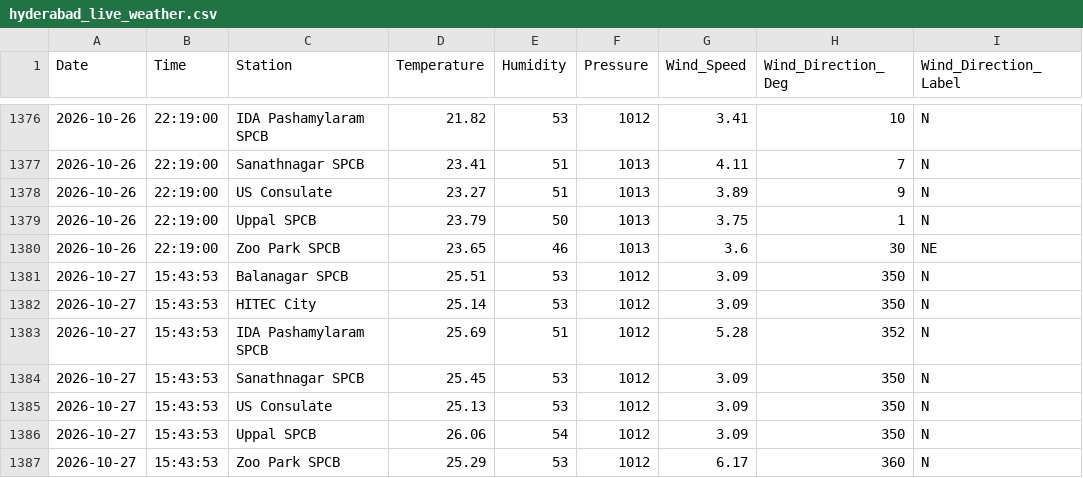
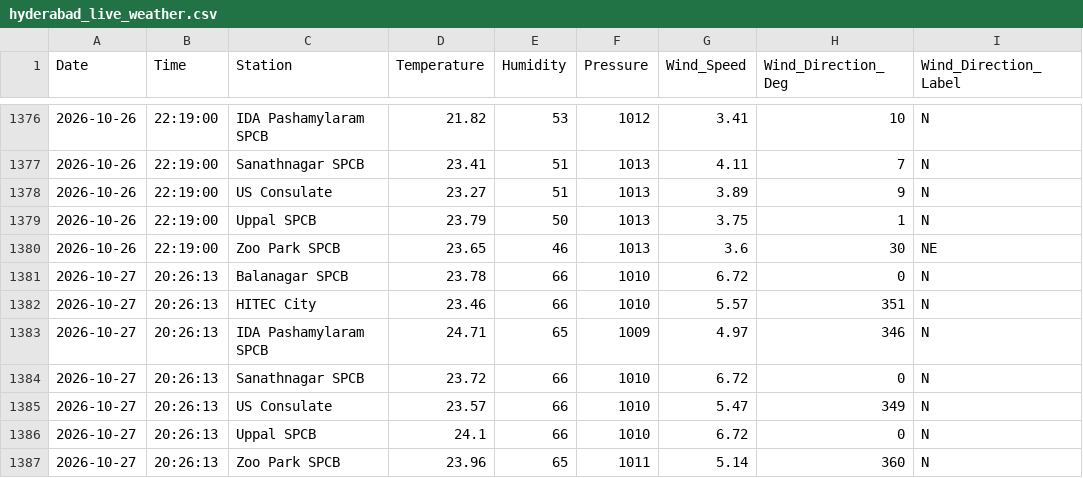
Before and after one commit to Rohan0639/Forecast, a CSV file: api/data/hyderabad_live_weather.csv, drawn as a sheet; only a part is shown, gaps mark what is left out; the diff names each change by its address in the sheet, - before the commit and + after, or states it on an @@ line.

```diff
--- a/api/data/hyderabad_live_weather.csv
+++ b/api/data/hyderabad_live_weather.csv
-B1381:B1387 (Time): 15:43:53
+B1381:B1387 (Time): 20:26:13
-D1381 (Temperature): 25.51
+D1381 (Temperature): 23.78
-E1381:E1382 (Humidity): 53
+E1381:E1382 (Humidity): 66
-F1381:F1382 (Pressure): 1012
+F1381:F1382 (Pressure): 1010
-G1381 (Wind_Speed): 3.09
+G1381 (Wind_Speed): 6.72
-H1381 (Wind_Direction_Deg): 350
+H1381 (Wind_Direction_Deg): 0
-D1382 (Temperature): 25.14
+D1382 (Temperature): 23.46
-G1382 (Wind_Speed): 3.09
+G1382 (Wind_Speed): 5.57
-H1382 (Wind_Direction_Deg): 350
+H1382 (Wind_Direction_Deg): 351
-D1383 (Temperature): 25.69
+D1383 (Temperature): 24.71
-E1383 (Humidity): 51
+E1383 (Humidity): 65
-F1383 (Pressure): 1012
+F1383 (Pressure): 1009
-G1383 (Wind_Speed): 5.28
+G1383 (Wind_Speed): 4.97
-H1383 (Wind_Direction_Deg): 352
+H1383 (Wind_Direction_Deg): 346
-D1384 (Temperature): 25.45
+D1384 (Temperature): 23.72
-E1384:E1385 (Humidity): 53
+E1384:E1385 (Humidity): 66
-F1384:F1386 (Pressure): 1012
+F1384:F1386 (Pressure): 1010
-G1384 (Wind_Speed): 3.09
+G1384 (Wind_Speed): 6.72
-H1384 (Wind_Direction_Deg): 350
+H1384 (Wind_Direction_Deg): 0
-D1385 (Temperature): 25.13
+D1385 (Temperature): 23.57
-G1385 (Wind_Speed): 3.09
+G1385 (Wind_Speed): 5.47
-H1385 (Wind_Direction_Deg): 350
+H1385 (Wind_Direction_Deg): 349
-D1386 (Temperature): 26.06
+D1386 (Temperature): 24.1
-E1386 (Humidity): 54
+E1386 (Humidity): 66
-G1386 (Wind_Speed): 3.09
+G1386 (Wind_Speed): 6.72
-H1386 (Wind_Direction_Deg): 350
+H1386 (Wind_Direction_Deg): 0
-D1387 (Temperature): 25.29
+D1387 (Temperature): 23.96
-E1387 (Humidity): 53
+E1387 (Humidity): 65
-F1387 (Pressure): 1012
+F1387 (Pressure): 1011
-G1387 (Wind_Speed): 6.17
+G1387 (Wind_Speed): 5.14
```
Also changed, not shown: api/data/live_aqi_dataset.csv.
